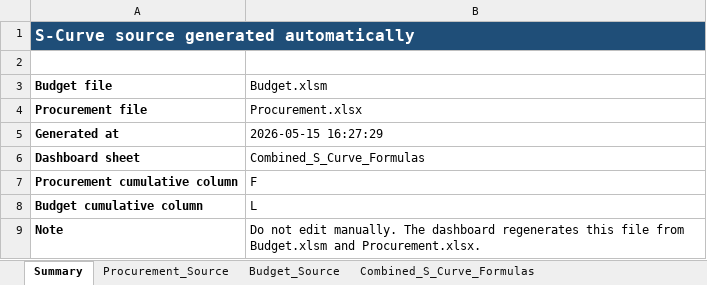
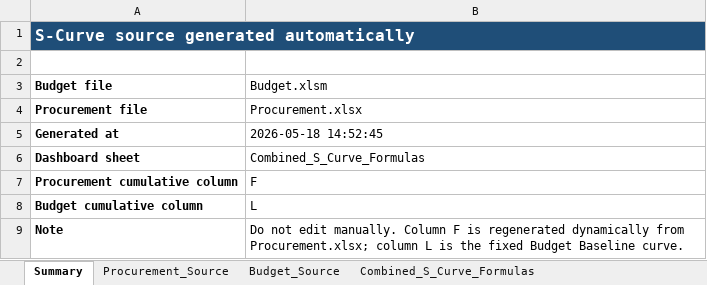
Before and after one commit to aldotermomeccanica-bit/wte-dashboard-wloclawek, an Excel workbook: docs/data/current/S_Curve_Dashboard_Source.xlsx, sheet Summary, drawn as a sheet; values as stored, in another font and other column widths than the file's, no borders; the diff names each change by its address in the sheet, - before the commit and + after, or states it on an @@ line.

```diff
--- a/docs/data/current/S_Curve_Dashboard_Source.xlsx (sheet Summary)
+++ b/docs/data/current/S_Curve_Dashboard_Source.xlsx (sheet Summary)
-B5 (Budget.xlsm): 2026-05-15 16:27:29
+B5 (Budget.xlsm): 2026-05-18 14:52:45
-B9 (Budget.xlsm): …edit manually. The dashboard regenerates this file from Budget.xlsm and Procurement.xlsx.
+B9 (Budget.xlsm): …edit manually. Column F is regenerated dynamically from Procurement.xlsx; column L is the fixed Budget Baseline curve.
```
Also changed, not shown: sheet Combined_S_Curve_Formulas, docs/data/current/Procurement.xlsx, 1 other file.
